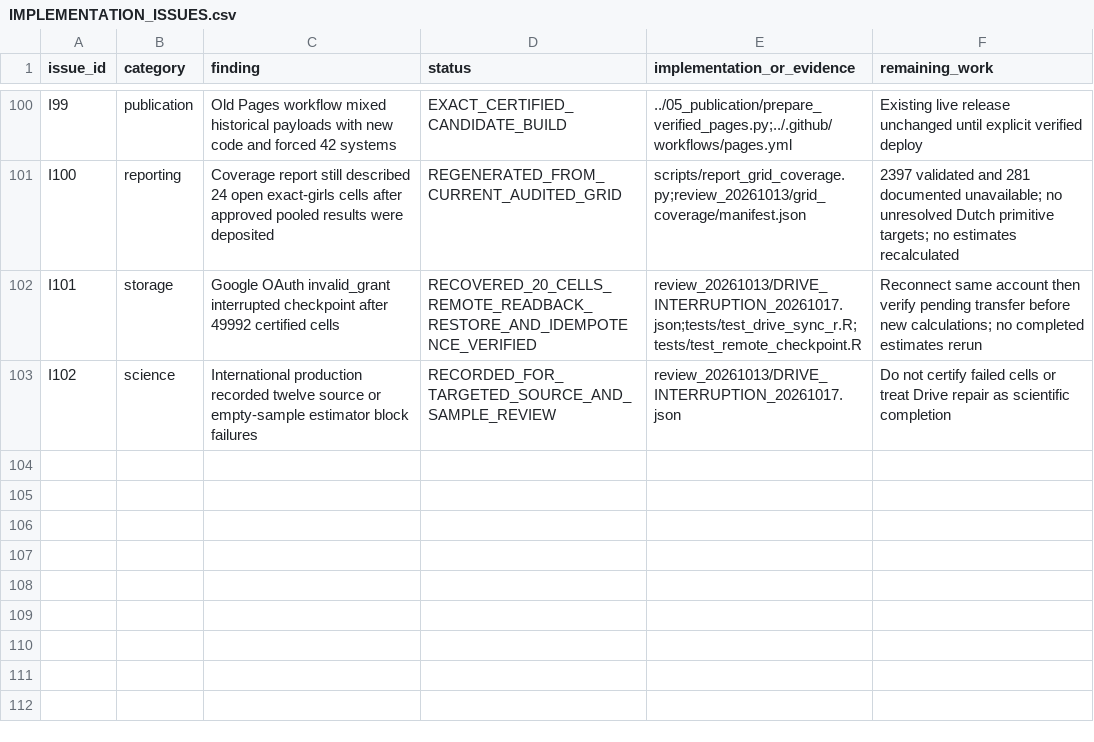
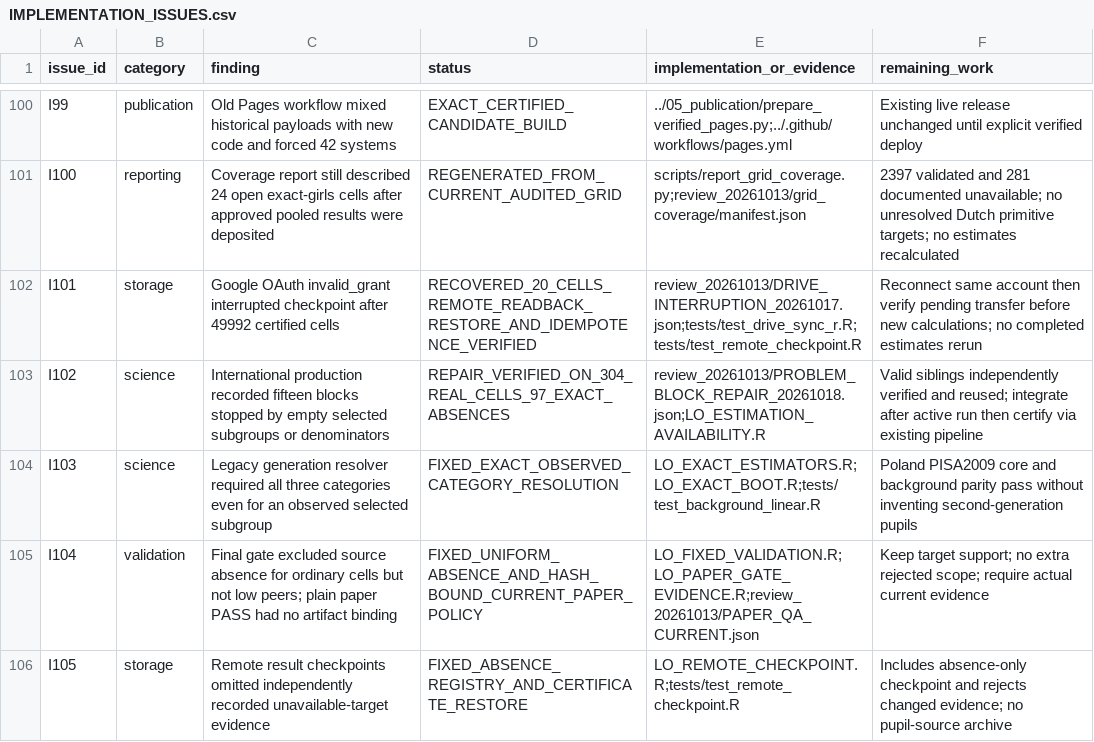
Before and after one commit to Netherlands-Opportunity-Lab/Learning-Outcomes, a CSV file: 06_pipeline/review_20261013/IMPLEMENTATION_ISSUES.csv, drawn as a sheet; only a part is shown, gaps mark what is left out.

```diff
--- a/06_pipeline/review_20261013/IMPLEMENTATION_ISSUES.csv
+++ b/06_pipeline/review_20261013/IMPLEMENTATION_ISSUES.csv
@@ -102,2 +102,5 @@ I100,reporting,Coverage report still described 24 open exact-girls cells after a
 I101,storage,Google OAuth invalid_grant interrupted checkpoint after 49992 certified cells,RECOVERED_20_CELLS_REMOTE_READBACK_RESTORE_AND_IDEMPOTENCE_VERIFIED,review_20261013/DRIVE_INTERRUPTION_20261017.json;tests/test_drive_sync_r.R;tests/test_remote_checkpoint.R,Reconnect same account then verify pending transfer before new calculations; no completed estimates rerun
-I102,science,International production recorded twelve source or empty-sample estimator block failures,RECORDED_FOR_TARGETED_SOURCE_AND_SAMPLE_REVIEW,review_20261013/DRIVE_INTERRUPTION_20261017.json,Do not certify failed cells or treat Drive repair as scientific completion
+I102,science,International production recorded fifteen blocks stopped by empty selected subgroups or denominators,REPAIR_VERIFIED_ON_304_REAL_CELLS_97_EXACT_ABSENCES,review_20261013/PROBLEM_BLOCK_REPAIR_20261018.json;LO_ESTIMATION_AVAILABILITY.R,Valid siblings independently verified and reused; integrate after active run then certify via existing pipeline
+I103,science,Legacy generation resolver required all three categories even for an observed selected subgroup,FIXED_EXACT_OBSERVED_CATEGORY_RESOLUTION,LO_EXACT_ESTIMATORS.R;LO_EXACT_BOOT.R;tests/test_background_linear.R,Poland PISA2009 core and background parity pass without inventing second-generation pupils
+I104,validation,Final gate excluded source absence for ordinary cells but not low peers; plain paper PASS had no artifact binding,FIXED_UNIFORM_ABSENCE_AND_HASH_BOUND_CURRENT_PAPER_POLICY,LO_FIXED_VALIDATION.R;LO_PAPER_GATE_EVIDENCE.R;review_20261013/PAPER_QA_CURRENT.json,Keep target support; no extra rejected scope; require actual current evidence
+I105,storage,Remote result checkpoints omitted independently recorded unavailable-target evidence,FIXED_ABSENCE_REGISTRY_AND_CERTIFICATE_RESTORE,LO_REMOTE_CHECKPOINT.R;tests/test_remote_checkpoint.R,Includes absence-only checkpoint and rejects changed evidence; no pupil-source archive
```
Also changed, not shown: 06_pipeline/ACCEPTATIE_EN_VOORTGANG.csv, 8 other files.
